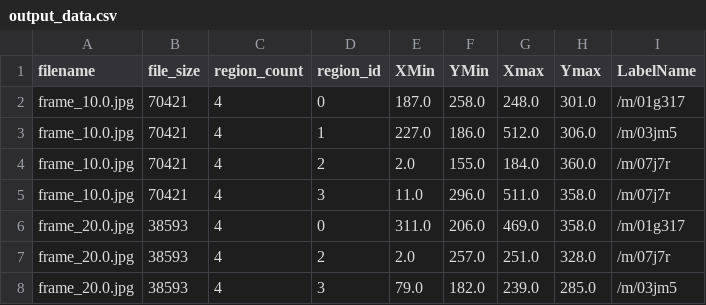
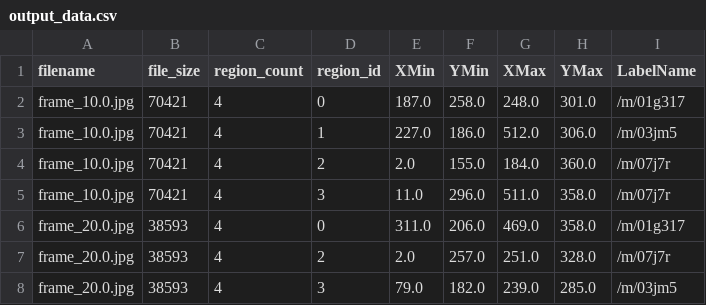
Before and after one commit to vant7e/NIH_MEG, a CSV file: output_data.csv, drawn as a sheet; only a part is shown.

Commit message:
Update output_data.csv

```diff
--- a/output_data.csv
+++ b/output_data.csv
@@ -1,2 +1,2 @@
-filename,file_size,region_count,region_id,XMin,YMin,Xmax,Ymax,LabelName
+filename,file_size,region_count,region_id,XMin,YMin,XMax,YMax,LabelName
 frame_10.0.jpg,70421,4,0,187.0,258.0,248.0,301.0,/m/01g317
```
